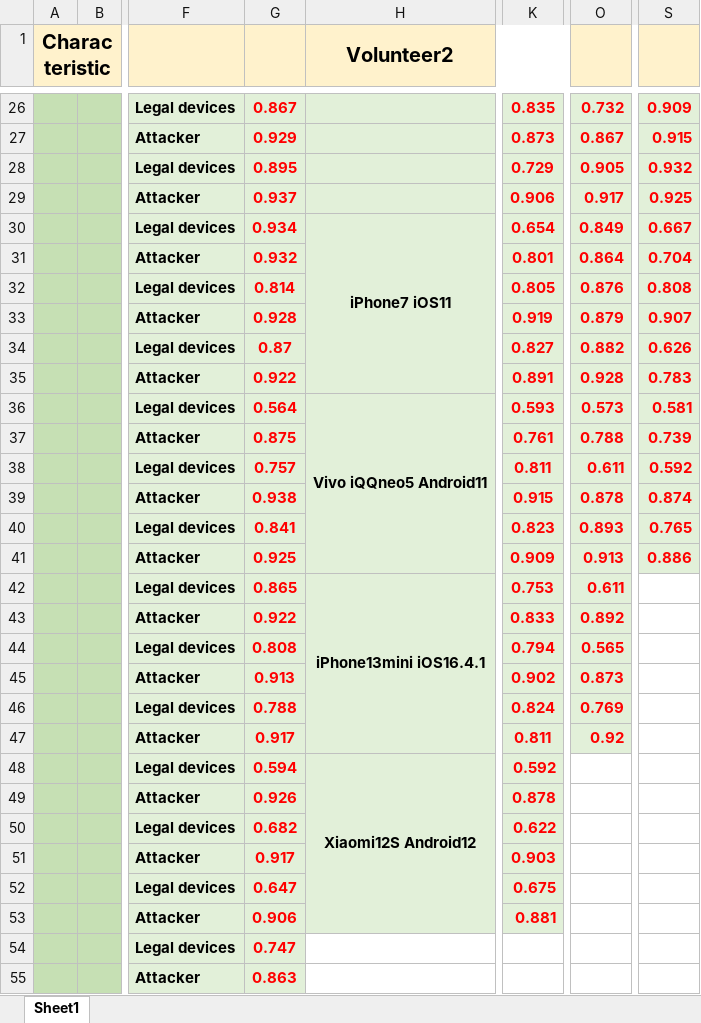
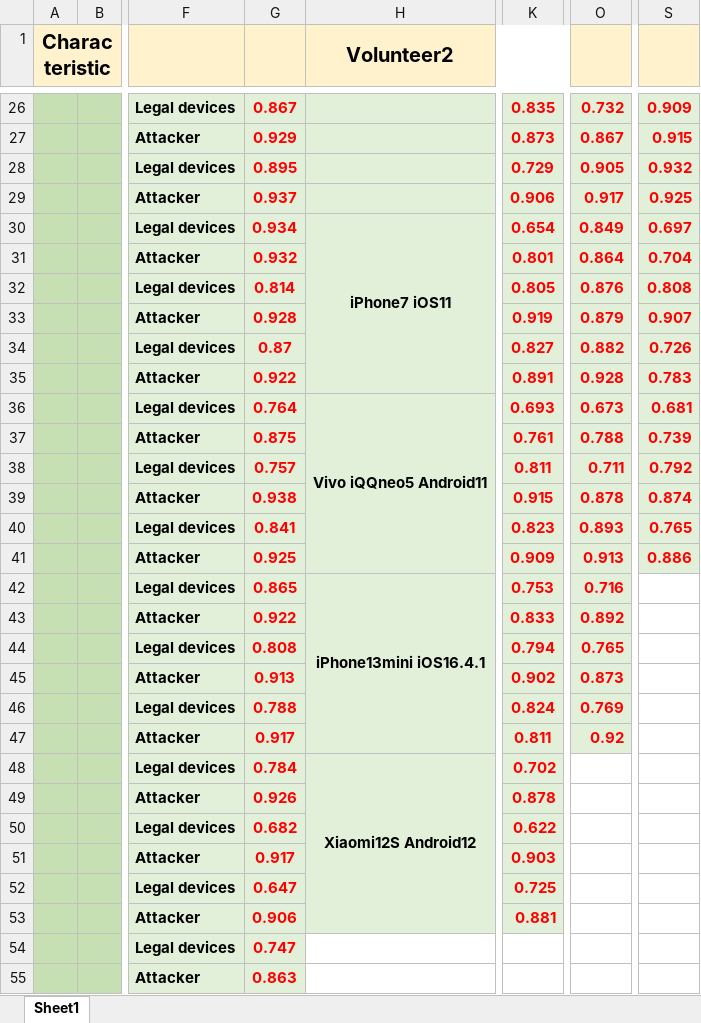
Before and after one commit to matyhu/Attacks-on-Acceleration-based-Secure-Device-Pairing-with-Automatic-Visual-Tracking, an Excel workbook: Two_legal_devices&Attacker/The final coherence comparison of two legal devices and the attacker.xlsx, sheet Sheet1, drawn as a sheet; only a part is shown, gaps mark what is left out; values as stored, in another font and other column widths than the file's, no borders; the diff covers the shown part only; the diff names each change by its address in the sheet, - before the commit and + after, or states it on an @@ line.

```diff
--- a/Two_legal_devices&Attacker/The final coherence comparison of two legal devices and the attacker.xlsx (sheet Sheet1)
+++ b/Two_legal_devices&Attacker/The final coherence comparison of two legal devices and the attacker.xlsx (sheet Sheet1)
-S30: 0.667
+S30: 0.697
-S34: 0.626
+S34: 0.726
-G36: 0.564
+G36: 0.764
-K36: 0.593
+K36: 0.693
-O36: 0.573
+O36: 0.673
-S36: 0.581
+S36: 0.681
-O38: 0.611
+O38: 0.711
-S38: 0.592
+S38: 0.792
-O42: 0.611
+O42: 0.716
-O44: 0.565
+O44: 0.765
-G48: 0.594
+G48: 0.784
-K48: 0.592
+K48: 0.702
-K52: 0.675
+K52: 0.725
```
Also changed, not shown: 20 edited cells elsewhere in this sheet.
